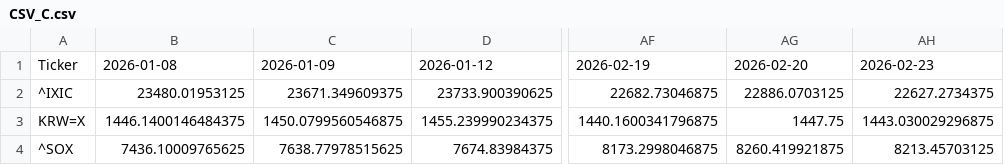
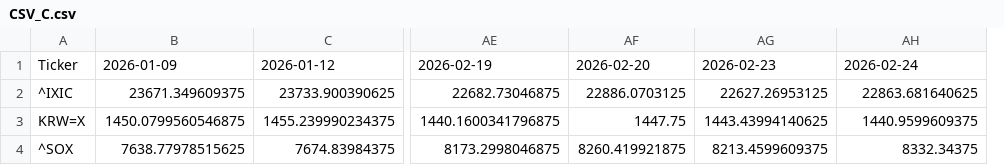
Before and after one commit to JungHoLee100/etf-data-collector, a CSV file: CSV_C.csv, drawn as a sheet; only a part is shown, gaps mark what is left out; removed rows and columns are numbered as before the commit, all else as after; the diff names each change by its address in the sheet, - before the commit and + after, or states it on an @@ line.

```diff
--- a/CSV_C.csv
+++ b/CSV_C.csv
-column B, rows 1-4: 2026-01-08 | 23480.01953125 | 1446.1400146484375 | 7436.10009765625
+column AG, rows 1-4: 2026-02-23 | 22627.26953125 | 1443.43994140625 | 8213.4599609375
-AH1: 2026-02-23
+AH1: 2026-02-24
-AH2: 22627.2734375
+AH2: 22863.681640625
-AH3: 1443.030029296875
+AH3: 1440.9599609375
-AH4: 8213.45703125
+AH4: 8332.34375
```
Also changed, not shown: CSV_A.csv, CSV_A_Analysis.csv, 2 other files.
